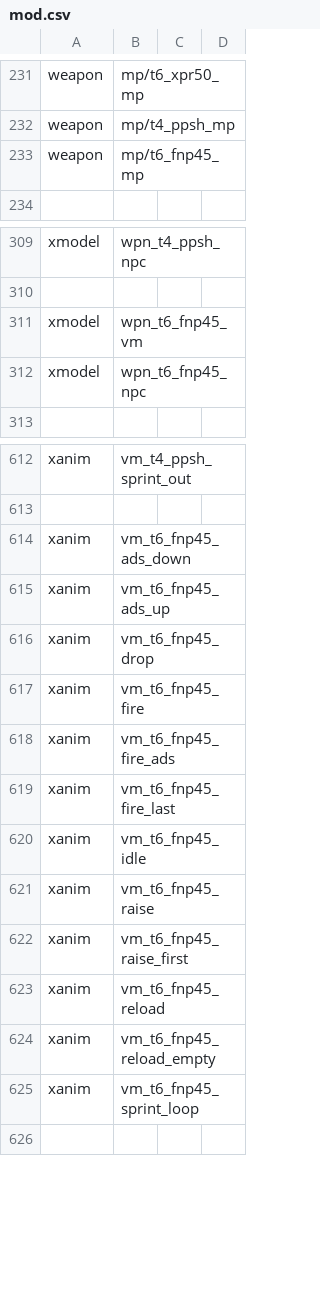
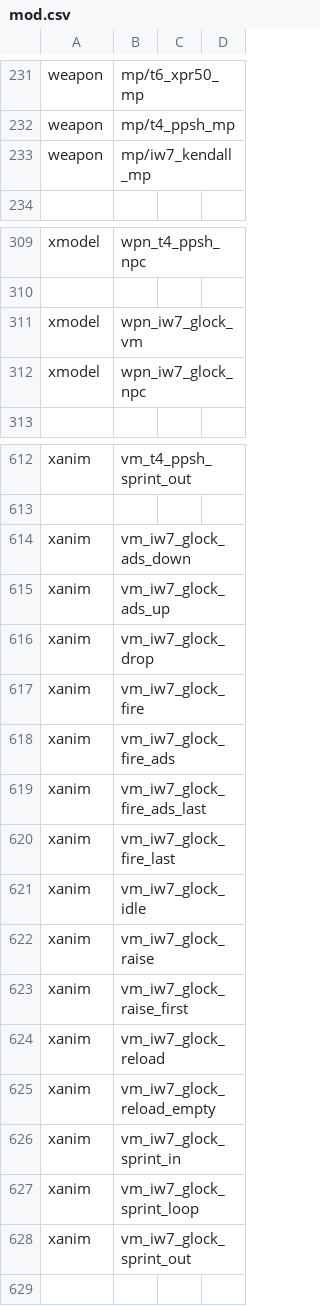
Before and after one commit to Jaxofw/IW3-Deathrun, a CSV file: mod.csv, drawn as a sheet; only a part is shown, gaps mark what is left out.

Commit message:
Replaced Tac 45 with Kendall 44

```diff
--- a/mod.csv
+++ b/mod.csv
@@ -232,3 +232,3 @@ weapon,mp/t6_xpr50_mp
 weapon,mp/t4_ppsh_mp
-weapon,mp/t6_fnp45_mp
+weapon,mp/iw7_kendall_mp
 
@@ -310,4 +310,4 @@ xmodel,wpn_t4_ppsh_npc
 
-xmodel,wpn_t6_fnp45_vm
-xmodel,wpn_t6_fnp45_npc
+xmodel,wpn_iw7_glock_vm
+xmodel,wpn_iw7_glock_npc
 
@@ -613,14 +613,17 @@ xanim,vm_t4_ppsh_sprint_out
 
-xanim,vm_t6_fnp45_ads_down
-xanim,vm_t6_fnp45_ads_up
-xanim,vm_t6_fnp45_drop
-xanim,vm_t6_fnp45_fire
-xanim,vm_t6_fnp45_fire_ads
-xanim,vm_t6_fnp45_fire_last
-xanim,vm_t6_fnp45_idle
-xanim,vm_t6_fnp45_raise
-xanim,vm_t6_fnp45_raise_first
-xanim,vm_t6_fnp45_reload
-xanim,vm_t6_fnp45_reload_empty
-xanim,vm_t6_fnp45_sprint_loop
+xanim,vm_iw7_glock_ads_down
+xanim,vm_iw7_glock_ads_up
+xanim,vm_iw7_glock_drop
+xanim,vm_iw7_glock_fire
+xanim,vm_iw7_glock_fire_ads
+xanim,vm_iw7_glock_fire_ads_last
+xanim,vm_iw7_glock_fire_last
+xanim,vm_iw7_glock_idle
+xanim,vm_iw7_glock_raise
+xanim,vm_iw7_glock_raise_first
+xanim,vm_iw7_glock_reload
+xanim,vm_iw7_glock_reload_empty
+xanim,vm_iw7_glock_sprint_in
+xanim,vm_iw7_glock_sprint_loop
+xanim,vm_iw7_glock_sprint_out
 
```
Also changed, not shown: mp/primaryTable.csv, 32 other files.
